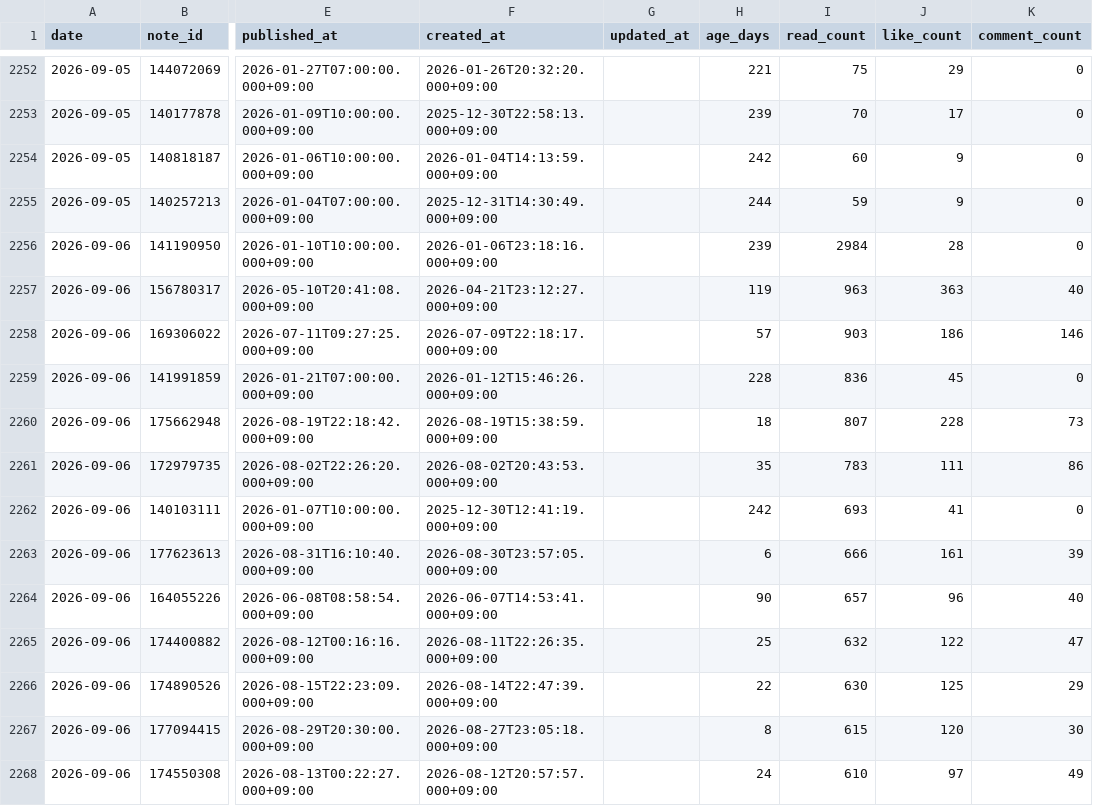
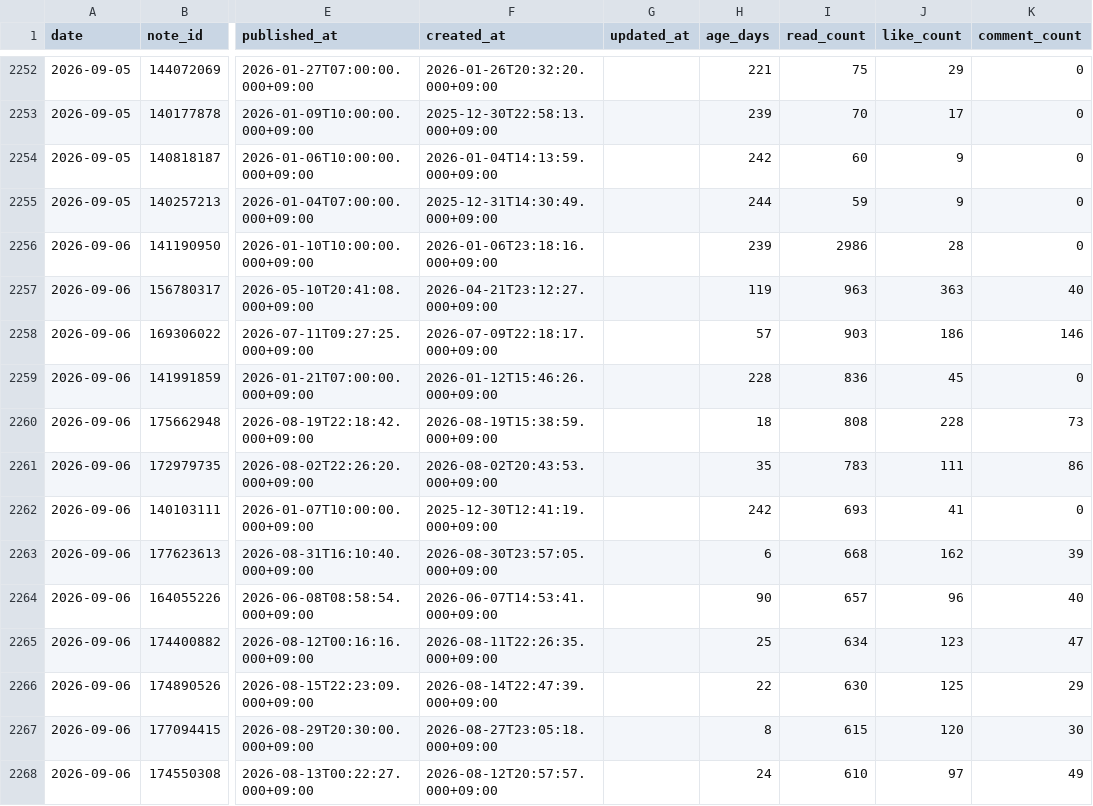
Before and after one commit to thinkingshiba0526-dot/note-stats-dashboard, a CSV file: data/articles.csv, drawn as a sheet; only a part is shown, gaps mark what is left out; the diff covers the shown part only; the diff names each change by its address in the sheet, - before the commit and + after, or states it on an @@ line.

```diff
--- a/data/articles.csv
+++ b/data/articles.csv
-I2256 (read_count): 2984
+I2256 (read_count): 2986
-I2260 (read_count): 807
+I2260 (read_count): 808
-I2263 (read_count): 666
+I2263 (read_count): 668
-J2263 (like_count): 161
+J2263 (like_count): 162
-I2265 (read_count): 632
+I2265 (read_count): 634
-J2265 (like_count): 122
+J2265 (like_count): 123
```
Also changed, not shown: 2 added rows, 2 removed rows and 2 edited cells elsewhere in this file, 6 other files.
